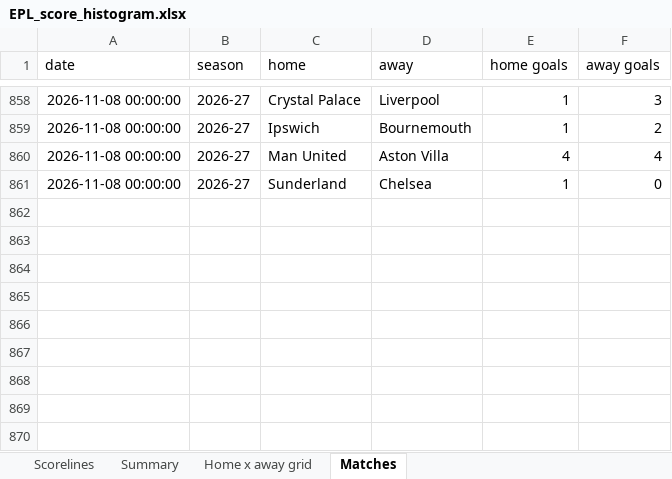
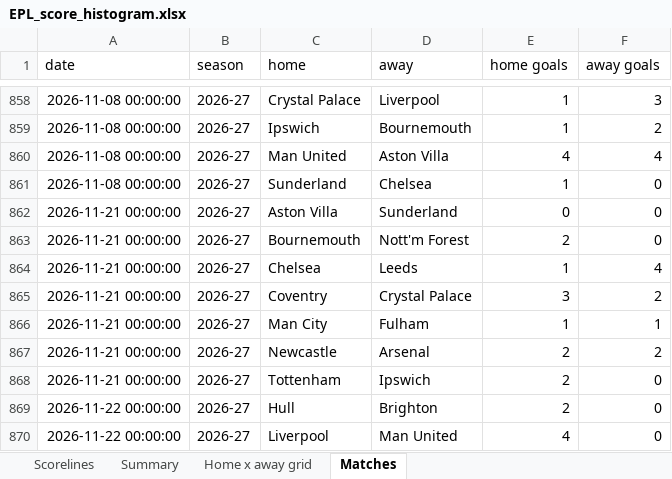
Before and after one commit to BernardFr/Football_Predictions, an Excel workbook: reports/EPL_score_histogram.xlsx, sheet Matches, drawn as a sheet; only a part is shown, gaps mark what is left out; values as stored, in another font and other column widths than the file's, no borders; the diff names each change by its address in the sheet, - before the commit and + after, or states it on an @@ line.

```diff
--- a/reports/EPL_score_histogram.xlsx (sheet Matches)
+++ b/reports/EPL_score_histogram.xlsx (sheet Matches)
+row 862: 2026-11-21 00:00:00 | 2026-27 | Aston Villa | Sunderland | 0 | 0
+row 863: 2026-11-21 00:00:00 | 2026-27 | Bournemouth | Nott'm Forest | 2 | 0
+row 864: 2026-11-21 00:00:00 | 2026-27 | Chelsea | Leeds | 1 | 4
+row 865: 2026-11-21 00:00:00 | 2026-27 | Coventry | Crystal Palace | 3 | 2
+row 866: 2026-11-21 00:00:00 | 2026-27 | Man City | Fulham | 1 | 1
+row 867: 2026-11-21 00:00:00 | 2026-27 | Newcastle | Arsenal | 2 | 2
+row 868: 2026-11-21 00:00:00 | 2026-27 | Tottenham | Ipswich | 2 | 0
+row 869: 2026-11-22 00:00:00 | 2026-27 | Hull | Brighton | 2 | 0
+row 870: 2026-11-22 00:00:00 | 2026-27 | Liverpool | Man United | 4 | 0
```
Also changed, not shown: sheet Scorelines, sheet Summary, sheet Home x away grid, 27 other files.
